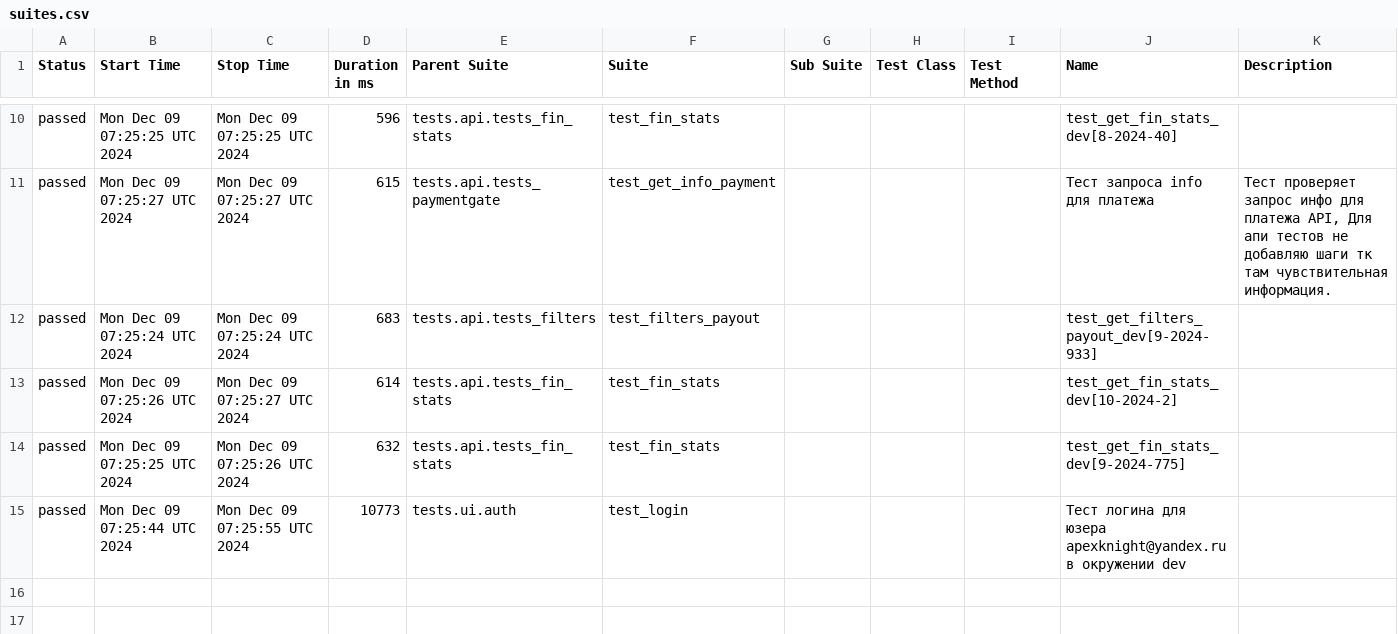
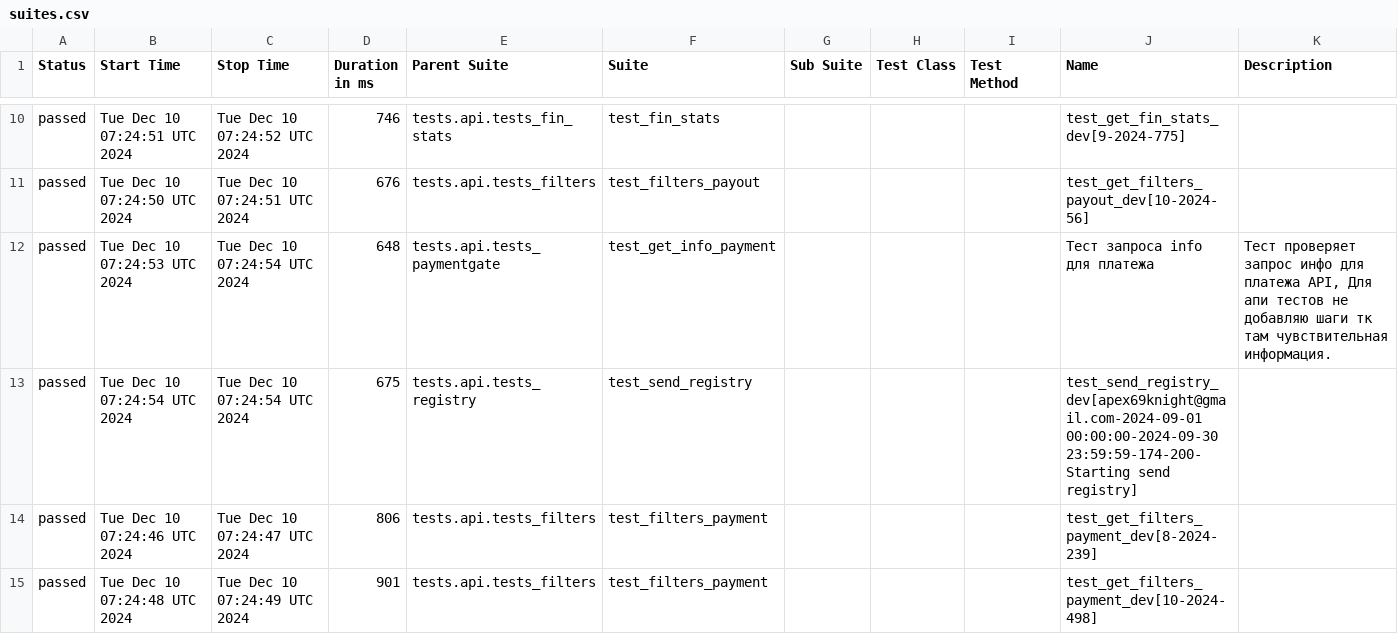
Before and after one commit to VadimZhuckow/allure_report, a CSV file: data/suites.csv, drawn as a sheet; only a part is shown, gaps mark what is left out; the diff covers the shown part only.

```diff
--- a/data/suites.csv
+++ b/data/suites.csv
@@ -10,6 +10,6 @@
-"passed","Mon Dec 09 07:25:25 UTC 2024","Mon Dec 09 07:25:25 UTC 2024","596","tests.api.tests_fin_stats","test_fin_stats","","","","test_get_fin_stats_dev[8-2024-40]",""
-"passed","Mon Dec 09 07:25:27 UTC 2024","Mon Dec 09 07:25:27 UTC 2024","615","tests.api.tests_paymentgate","test_get_info_payment","","","","Тест запроса info для платежа","Тест проверяет запрос инфо для платежа API, Для апи тестов не добавляю шаги тк там чувствительная информация."
-"passed","Mon Dec 09 07:25:24 UTC 2024","Mon Dec 09 07:25:24 UTC 2024","683","tests.api.tests_filters","test_filters_payout","","","","test_get_filters_payout_dev[9-2024-933]",""
-"passed","Mon Dec 09 07:25:26 UTC 2024","Mon Dec 09 07:25:27 UTC 2024","614","tests.api.tests_fin_stats","test_fin_stats","","","","test_get_fin_stats_dev[10-2024-2]",""
-"passed","Mon Dec 09 07:25:25 UTC 2024","Mon Dec 09 07:25:26 UTC 2024","632","tests.api.tests_fin_stats","test_fin_stats","","","","test_get_fin_stats_dev[9-2024-775]",""
-"passed","Mon Dec 09 07:25:44 UTC 2024","Mon Dec 09 07:25:55 UTC 2024","10773","tests.ui.auth","test_login","","","","Тест логина для юзера apexknight@yandex.ru в окружении dev",""
+"passed","Tue Dec 10 07:24:51 UTC 2024","Tue Dec 10 07:24:52 UTC 2024","746","tests.api.tests_fin_stats","test_fin_stats","","","","test_get_fin_stats_dev[9-2024-775]",""
+"passed","Tue Dec 10 07:24:50 UTC 2024","Tue Dec 10 07:24:51 UTC 2024","676","tests.api.tests_filters","test_filters_payout","","","","test_get_filters_payout_dev[10-2024-56]",""
+"passed","Tue Dec 10 07:24:53 UTC 2024","Tue Dec 10 07:24:54 UTC 2024","648","tests.api.tests_paymentgate","test_get_info_payment","","","","Тест запроса info для платежа","Тест проверяет запрос инфо для платежа API, Для апи тестов не добавляю шаги тк там чувствительная информация."
+"passed","Tue Dec 10 07:24:54 UTC 2024","Tue Dec 10 07:24:54 UTC 2024","675","tests.api.tests_registry","test_send_registry","","","","test_send_registry_dev[apex69knight@gmail.com-2024-09-01 00:00:00-2024-09-30 23:59:59-174-200-Starting send registry]",""
+"passed","Tue Dec 10 07:24:46 UTC 2024","Tue Dec 10 07:24:47 UTC 2024","806","tests.api.tests_filters","test_filters_payment","","","","test_get_filters_payment_dev[8-2024-239]",""
+"passed","Tue Dec 10 07:24:48 UTC 2024","Tue Dec 10 07:24:49 UTC 2024","901","tests.api.tests_filters","test_filters_payment","","","","test_get_filters_payment_dev[10-2024-498]",""
```
Also changed, not shown: 2 added rows, 2 removed rows and 25 edited cells elsewhere in this file, 36 other files.
